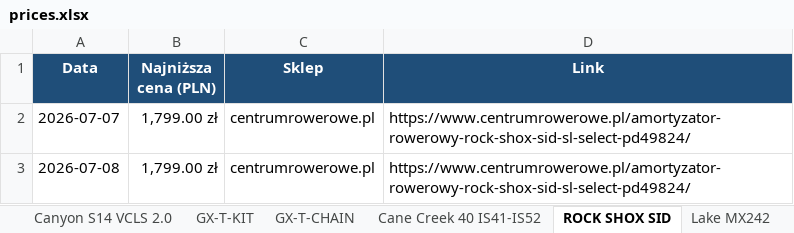
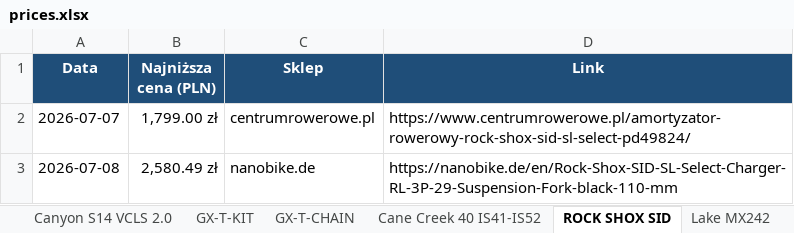
Before and after one commit to Wotjek/PriceChecker, an Excel workbook: output/prices.xlsx, sheet ROCK SHOX SID, drawn as a sheet; values as stored, in another font and other column widths than the file's, no borders; charts and pictures not drawn; the diff names each change by its address in the sheet, - before the commit and + after, or states it on an @@ line.

```diff
--- a/output/prices.xlsx (sheet ROCK SHOX SID)
+++ b/output/prices.xlsx (sheet ROCK SHOX SID)
-B3 (Najniższa cena (PLN)): 1,799.00 zł
+B3 (Najniższa cena (PLN)): 2,580.49 zł
-C3 (Sklep): centrumrowerowe.pl
+C3 (Sklep): nanobike.de
-D3 (Link): https://www.centrumrowerowe.pl/amortyzator-rowerowy-rock-shox-sid-sl-select-pd49824/
+D3 (Link): https://nanobike.de/en/Rock-Shox-SID-SL-Select-Charger-RL-3P-29-Suspension-Fork-black-110-mm
```
Also changed, not shown: sheet Historia, sheet Podsumowanie, sheet Cane Creek 40 IS41-IS52, sheet Lake MX242, sheet LAUF-CARBONARA, sheet GX-T-CHAIN, 7 more sheets, 7 other files.
